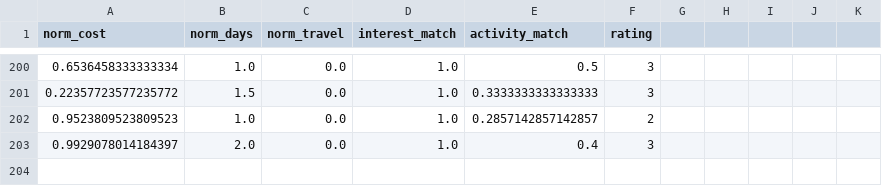
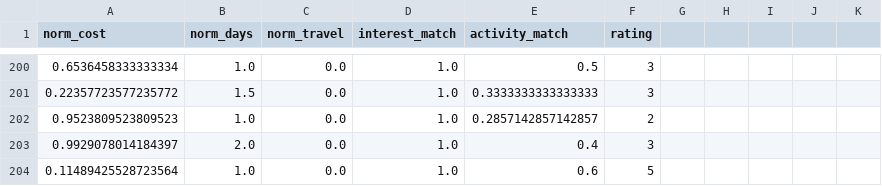
Before and after one commit to kavindusa141/AI, a CSV file: data/training_data.csv, drawn as a sheet; only a part is shown, gaps mark what is left out.

Commit message:
train

```diff
--- a/data/training_data.csv
+++ b/data/training_data.csv
@@ -203 +203,2 @@ norm_cost,norm_days,norm_travel,interest_match,activity_match,rating
 0.9929078014184397,2.0,0.0,1.0,0.4,3
+0.11489425528723564,1.0,0.0,1.0,0.6,5
```
Also changed, not shown: 1 other file.
